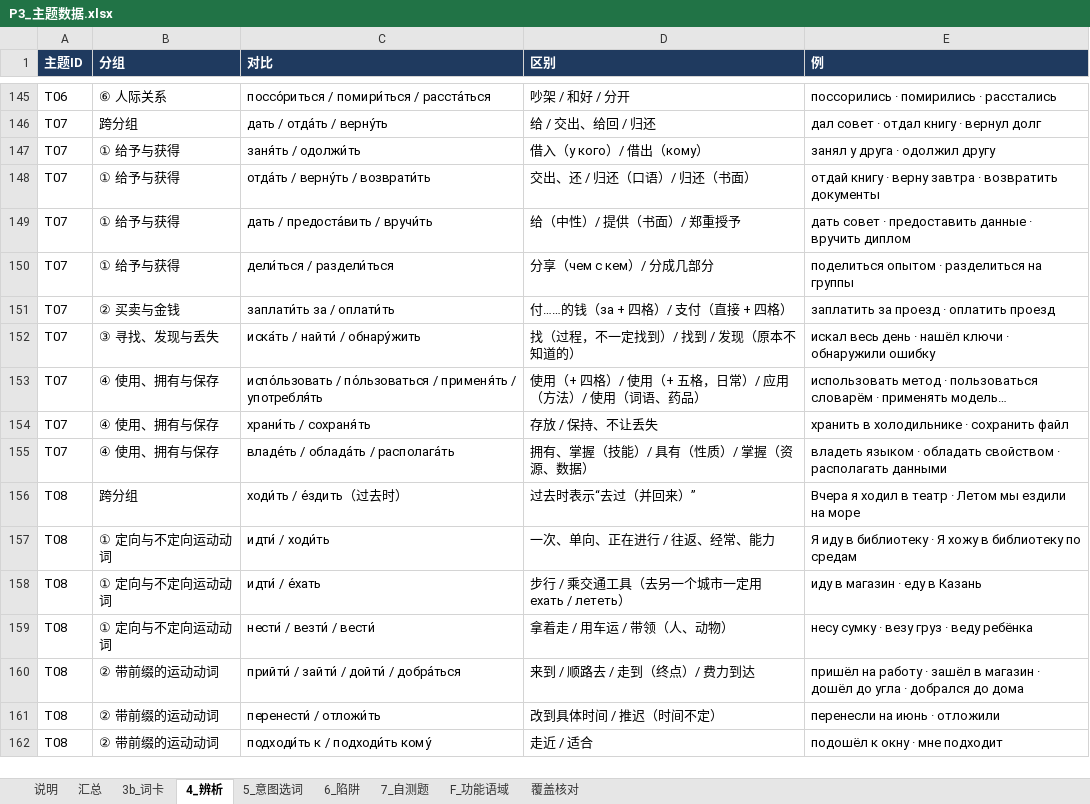
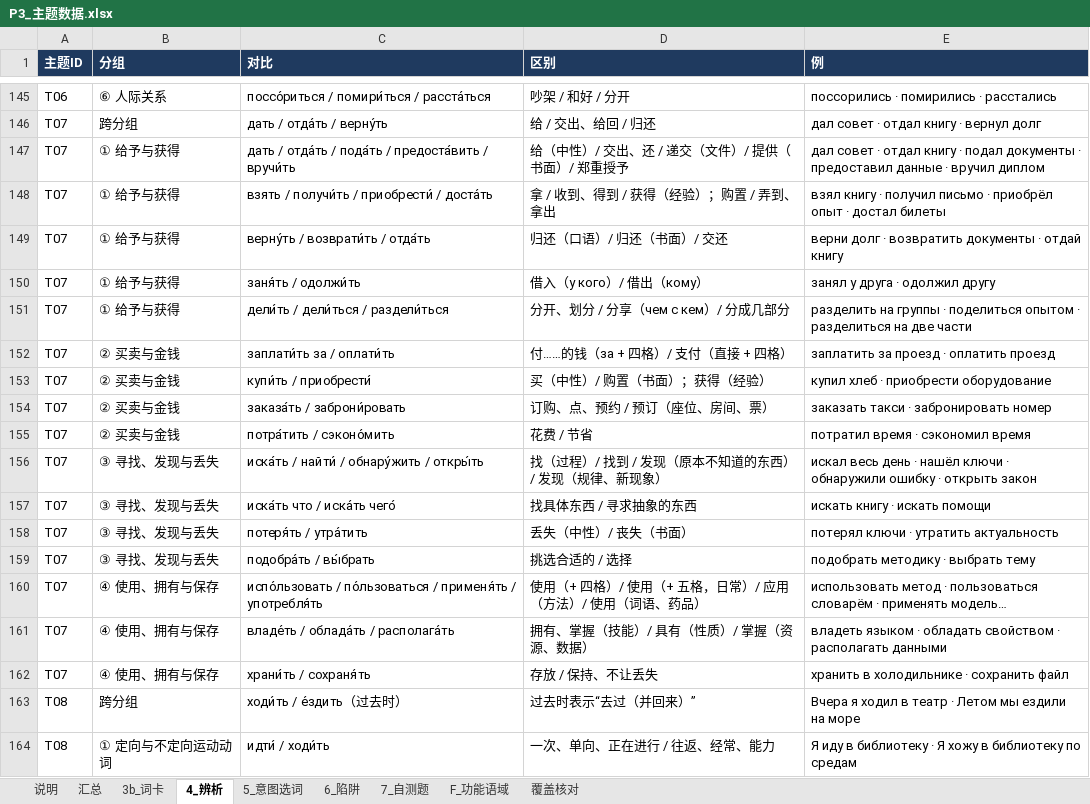
Before and after one commit to alice860/get_standards, an Excel workbook: russian_maps/P3_主题数据.xlsx, sheet 4_辨析, drawn as a sheet; only a part is shown, gaps mark what is left out; the shorter side is filled out with more unchanged rows; long unchanged cells end in …; values as stored, in another font and other column widths than the file's, no borders; charts and pictures not drawn; removed rows and columns are numbered as before the commit, all else as after; the diff names each change by its address in the sheet, - before the commit and + after, or states it on an @@ line.

```diff
--- a/russian_maps/P3_主题数据.xlsx (sheet 4_辨析)
+++ b/russian_maps/P3_主题数据.xlsx (sheet 4_辨析)
+row 147: T07 | ① 给予与获得 | дать / отда́ть / пода́ть / предоста́вить / вручи́ть | 给（中性）/ 交出、还 / 递交（文件）/ 提供（书面）/ 郑重授予 | дал совет · отдал книгу · подал документы · предоставил данные · вручил диплом
+row 148: T07 | ① 给予与获得 | взять / получи́ть / приобрести́ / доста́ть | 拿 / 收到、得到 / 获得（经验）；购置 / 弄到、拿出 | взял книгу · получил письмо · приобрёл опыт · достал билеты
+row 149: T07 | ① 给予与获得 | верну́ть / возврати́ть / отда́ть | 归还（口语）/ 归还（书面）/ 交还 | верни долг · возвратить документы · отдай книгу
-row 148: T07 | ① 给予与获得 | отда́ть / верну́ть / возврати́ть | 交出、还 / 归还（口语）/ 归还（书面） | отдай книгу · верну завтра · возвратить документы
-row 149: T07 | ① 给予与获得 | дать / предоста́вить / вручи́ть | 给（中性）/ 提供（书面）/ 郑重授予 | дать совет · предоставить данные · вручить диплом
-C151 (对比): дели́ться / раздели́ться
+C151 (对比): дели́ть / дели́ться / раздели́ться
-D151 (区别): 分享（чем с кем）/ 分成几部分
+D151 (区别): 分开、划分 / 分享（чем с кем）/ 分成几部分
-E151 (例): поделиться опытом · разделиться на группы
+E151 (例): разделить на группы · поделиться опытом · разделиться на две части
+row 153: T07 | ② 买卖与金钱 | купи́ть / приобрести́ | 买（中性）/ 购置（书面）；获得（经验） | купил хлеб · приобрести оборудование
+row 154: T07 | ② 买卖与金钱 | заказа́ть / заброни́ровать | 订购、点、预约 / 预订（座位、房间、票） | заказать такси · забронировать номер
+row 155: T07 | ② 买卖与金钱 | потра́тить / сэконо́мить | 花费 / 节省 | потратил время · сэкономил время
-C156 (对比): иска́ть / найти́ / обнару́жить
+C156 (对比): иска́ть / найти́ / обнару́жить / откры́ть
-D156 (区别): 找（过程，不一定找到）/ 找到 / 发现（原本不知道的）
+D156 (区别): 找（过程）/ 找到 / 发现（原本不知道的东西）/ 发现（规律、新现象）
-E156 (例): …обнаружили ошибку
+E156 (例): …обнаружили ошибку · открыть закон
+row 157: T07 | ③ 寻找、发现与丢失 | иска́ть что / иска́ть чего́ | 找具体东西 / 寻求抽象的东西 | искать книгу · искать помощи
+row 158: T07 | ③ 寻找、发现与丢失 | потеря́ть / утра́тить | 丢失（中性）/ 丧失（书面） | потерял ключи · утратить актуальность
+row 159: T07 | ③ 寻找、发现与丢失 | подобра́ть / вы́брать | 挑选合适的 / 选择 | подобрать методику · выбрать тему
@@ row 155 moved to row 161: T07 @@
```
Also changed, not shown: sheet 3b_词卡, sheet 5_意图选词, sheet 7_自测题, sheet 6_陷阱, sheet 汇总, charts or pictures, 10 other files.
